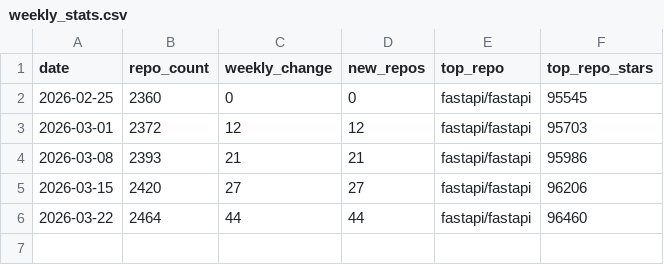
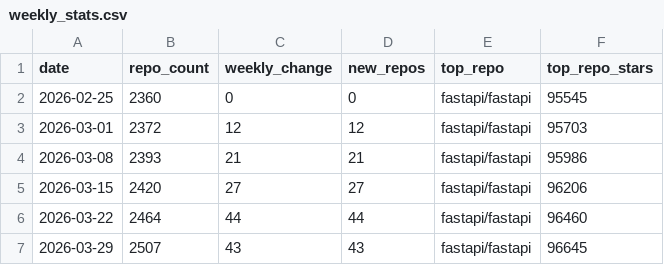
Before and after one commit to channi23/ecosystem, a CSV file: projects/weekly-stats-collection/weekly_stats.csv, drawn as a sheet.

```diff
--- a/projects/weekly-stats-collection/weekly_stats.csv
+++ b/projects/weekly-stats-collection/weekly_stats.csv
@@ -6 +6,2 @@ date,repo_count,weekly_change,new_repos,top_repo,top_repo_stars
 2026-03-22,2464,44,44,fastapi/fastapi,96460
+2026-03-29,2507,43,43,fastapi/fastapi,96645
```
